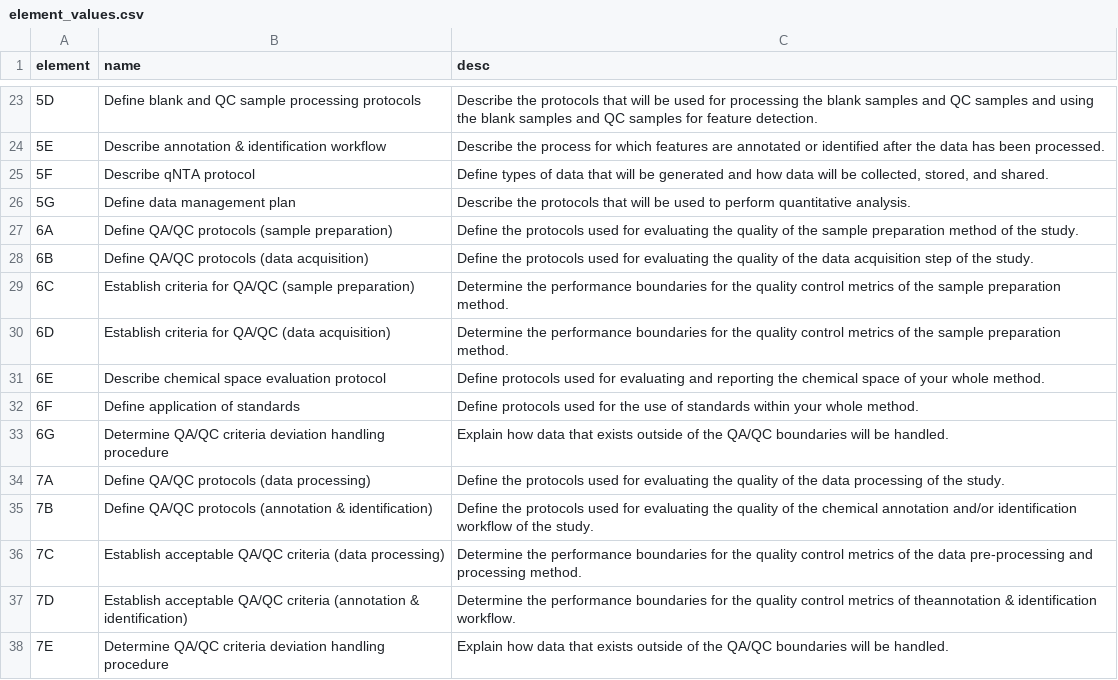
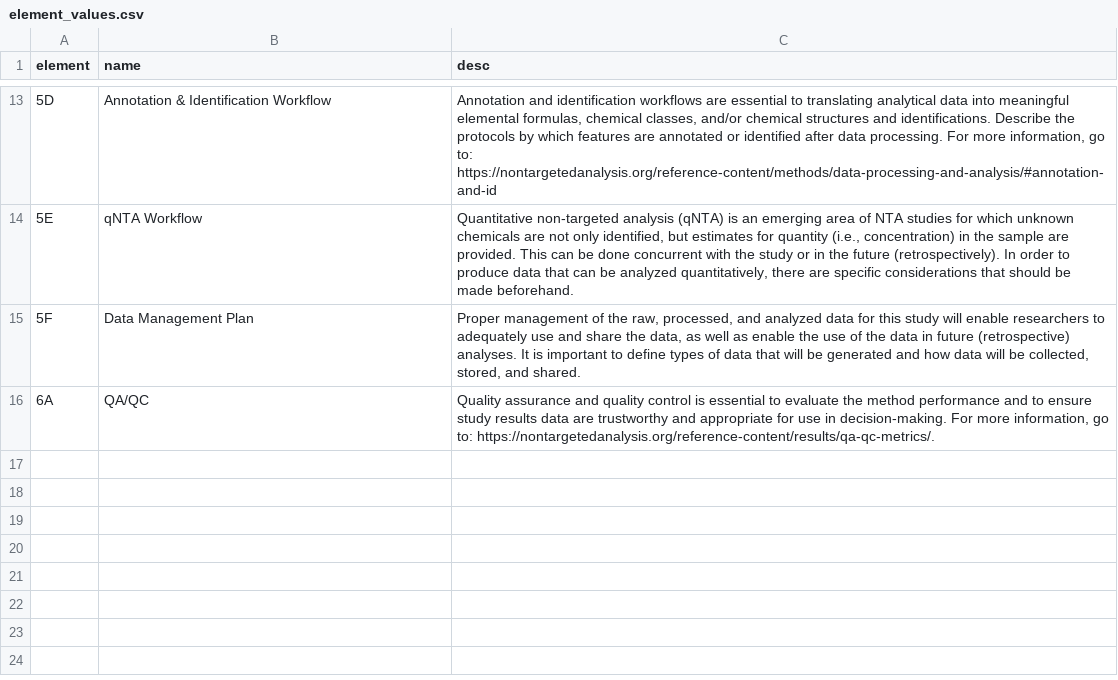
Before and after one commit to benjaminplace/nta_spt, a CSV file: current_version/element_values.csv, drawn as a sheet; only a part is shown, gaps mark what is left out; removed rows and columns are numbered as before the commit, all else as after; the diff covers the shown part only; the diff names each change by its address in the sheet, - before the commit and + after, or states it on an @@ line.

```diff
--- a/current_version/element_values.csv
+++ b/current_version/element_values.csv
-B13 (name): Define blank and QC sample processing protocols
+B13 (name): Annotation & Identification Workflow
-C13 (desc): Describe the protocols that will be used for processing the blank samples and QC samples and using the blank samples and QC samples for feature detection.
+C13 (desc): Annotation and identification workflows are essential to translating analytical data into meaningful elemental formulas, chemical classes, and/or chemical structures and identifications. Describe the protocols by which features are annotated or identified after data processing. For more information, go to: https://nontargetedanalysis.org/reference-content/methods/data-processing-and-analysis/#annotation-and-id
-B14 (name): Describe annotation & identification workflow
+B14 (name): qNTA Workflow
-C14 (desc): Describe the process for which features are annotated or identified after the data has been processed.
+C14 (desc): Quantitative non-targeted analysis (qNTA) is an emerging area of NTA studies for which unknown chemicals are not only identified, but estimates for quantity (i.e., concentration) in the sample are provided. This can be done concurrent with the study or in the future (retrospectively). In order to produce data that can be analyzed quantitatively, there are specific considerations that should be made beforehand.
-B15 (name): Describe qNTA protocol
+B15 (name): Data Management Plan
-C15 (desc): Define types of…
+C15 (desc): Proper management of the raw, processed, and analyzed data for this study will enable researchers to adequately use and share the data, as well as enable the use of the data in future (retrospective) analyses. It is important to define types of…
-row 26: 5G | Define data management plan | Describe the protocols that will be used to perform quantitative analysis.
-B16 (name): Define QA/QC protocols (sample preparation)
+B16 (name): QA/QC
-C16 (desc): Define the protocols used for evaluating the quality of the sample preparation method of the study.
+C16 (desc): Quality assurance and quality control is essential to evaluate the method performance and to ensure study results data are trustworthy and appropriate for use in decision-making. For more information, go to: https://nontargetedanalysis.org/reference-content/results/qa-qc-metrics/.
-row 28: 6B | Define QA/QC protocols (data acquisition) | Define the protocols used for evaluating the quality of the data acquisition step of the study.
-row 29: 6C | Establish criteria for QA/QC (sample preparation) | Determine the performance boundaries for the quality control metrics of the sample preparation method.
-row 30: 6D | Establish criteria for QA/QC (data acquisition) | Determine the performance boundaries for the quality control metrics of the sample preparation method.
-row 31: 6E | Describe chemical space evaluation protocol | Define protocols used for evaluating and reporting the chemical space of your whole method.
-row 32: 6F | Define application of standards | Define protocols used for the use of standards within your whole method.
-row 33: 6G | Determine QA/QC criteria deviation handling procedure | Explain how data that exists outside of the QA/QC boundaries will be handled.
-row 34: 7A | Define QA/QC protocols (data processing) | Define the protocols used for evaluating the quality of the data processing of the study.
-row 35: 7B | Define QA/QC protocols (annotation & identification) | Define the protocols used for evaluating the quality of the chemical annotation and/or identification workflow of the study.
-row 36: 7C | Establish acceptable QA/QC criteria (data processing) | Determine the performance boundaries for the quality control metrics of the data pre-processing and processing method.
-row 37: 7D | Establish acceptable QA/QC criteria (annotation & identification) | Determine the performance boundaries for the quality control metrics of theannotation & identification workflow.
-row 38: 7E | Determine QA/QC criteria deviation handling procedure | Explain how data that exists outside of the QA/QC boundaries will be handled.
```
Also changed, not shown: 10 removed rows and 22 edited cells elsewhere in this file, current_version/input_values.csv, 5 other files.
